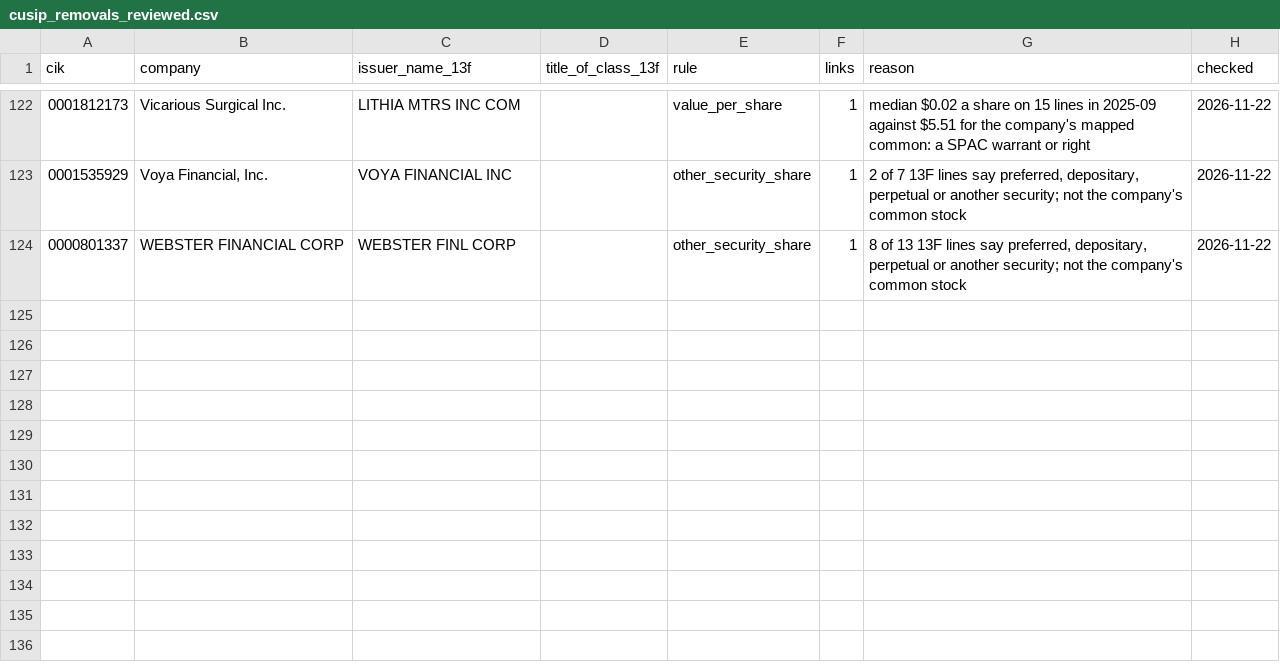
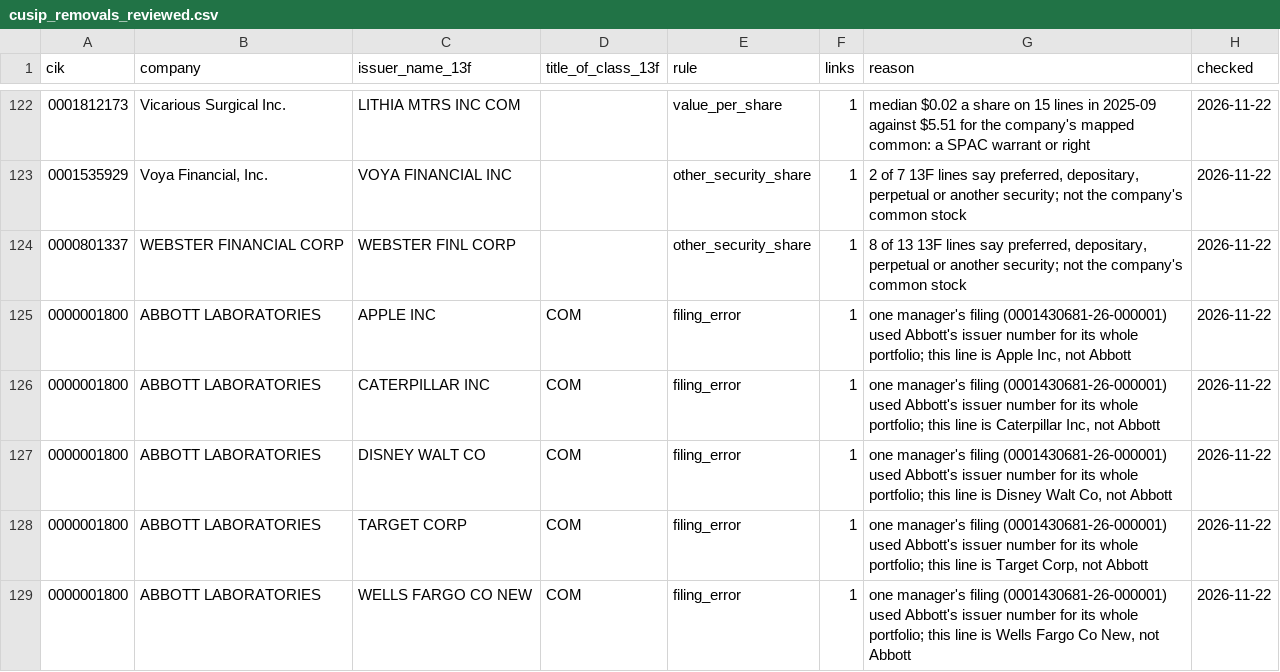
Before and after one commit to eamax-code/provenance, a CSV file: app/data/cusip_removals_reviewed.csv, drawn as a sheet; only a part is shown, gaps mark what is left out.

Commit message:
13F: remove 5 Abbott issue-prefix links from one manager's misfiled 13F (rule filing_error); E-1e filing-level guard as needs-triage

```diff
--- a/app/data/cusip_removals_reviewed.csv
+++ b/app/data/cusip_removals_reviewed.csv
@@ -124 +124,6 @@ cik,company,issuer_name_13f,title_of_class_13f,rule,links,reason,checked
 0000801337,WEBSTER FINANCIAL CORP,WEBSTER FINL CORP,,other_security_share,1,"8 of 13 13F lines say preferred, depositary, perpetual or another security; not the company's common stock",2026-11-22
+0000001800,ABBOTT LABORATORIES,APPLE INC,COM,filing_error,1,"one manager's filing (0001430681-26-000001) used Abbott's issuer number for its whole portfolio; this line is Apple Inc, not Abbott",2026-11-22
+0000001800,ABBOTT LABORATORIES,CATERPILLAR INC,COM,filing_error,1,"one manager's filing (0001430681-26-000001) used Abbott's issuer number for its whole portfolio; this line is Caterpillar Inc, not Abbott",2026-11-22
+0000001800,ABBOTT LABORATORIES,DISNEY WALT CO,COM,filing_error,1,"one manager's filing (0001430681-26-000001) used Abbott's issuer number for its whole portfolio; this line is Disney Walt Co, not Abbott",2026-11-22
+0000001800,ABBOTT LABORATORIES,TARGET CORP,COM,filing_error,1,"one manager's filing (0001430681-26-000001) used Abbott's issuer number for its whole portfolio; this line is Target Corp, not Abbott",2026-11-22
+0000001800,ABBOTT LABORATORIES,WELLS FARGO CO NEW,COM,filing_error,1,"one manager's filing (0001430681-26-000001) used Abbott's issuer number for its whole portfolio; this line is Wells Fargo Co New, not Abbott",2026-11-22
```
Also changed, not shown: 3 other files.
